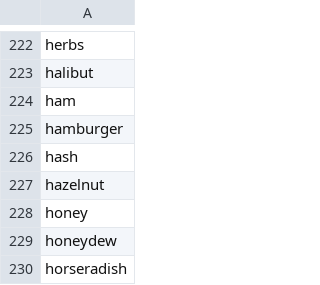
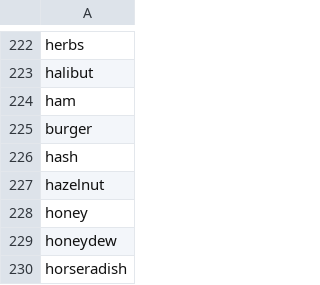
Before and after one commit to taranagar/yelp-review-challenge, a CSV file: dict/food.csv, drawn as a sheet; only a part is shown, gaps mark what is left out; the diff covers the shown part only.

```diff
--- a/dict/food.csv
+++ b/dict/food.csv
@@ -224,3 +224,3 @@ halibut
 ham
-hamburger
+burger
 hash
```
Also changed, not shown: 53 added rows elsewhere in this file, dict/ambiance.csv, dict/service.csv, 1 other file.
